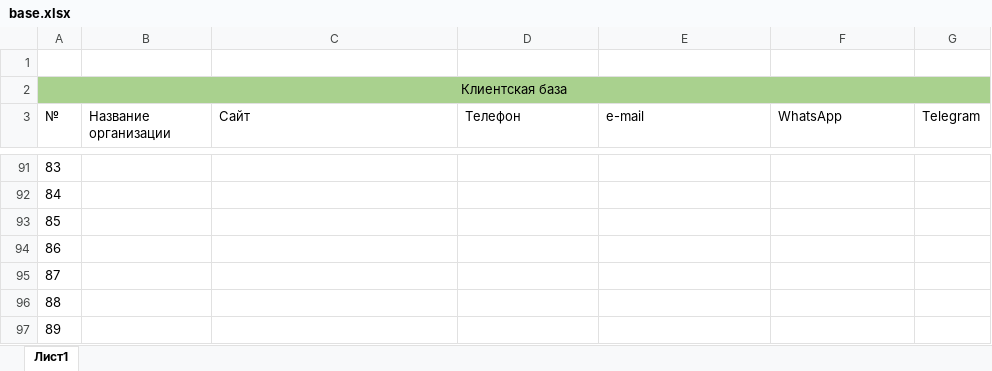
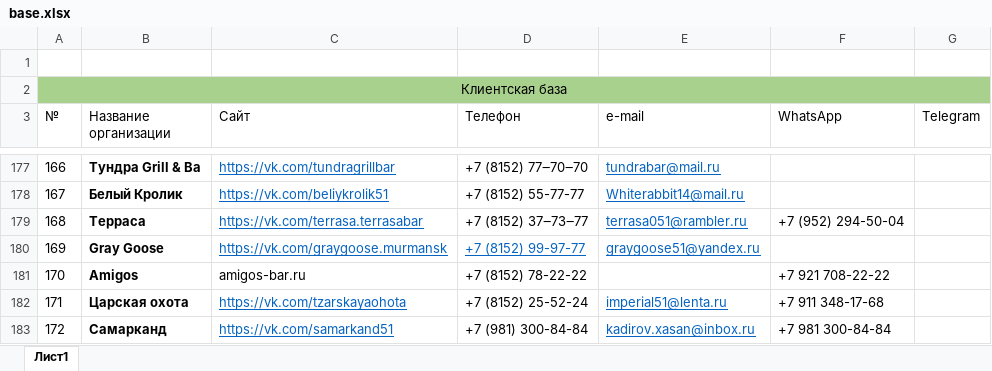
Before and after one commit to Danimbo/customer-base, an Excel workbook: base.xlsx, sheet Лист1, drawn as a sheet; only a part is shown, gaps mark what is left out; values as stored, in another font and other column widths than the file's, no borders; addresses are those after the commit; the diff covers the shown part only; the diff names each change by its address in the sheet, - before the commit and + after, or states it on an @@ line.

```diff
--- a/base.xlsx (sheet Лист1)
+++ b/base.xlsx (sheet Лист1)
@@ column A (№) renumbered between rows 98 and 197 @@
-B177 (Название организации): (empty)
+B177 (Название организации): Тундра Grill & Ba
-C177 (Сайт): (empty)
+C177 (Сайт): https://vk.com/tundragrillbar
-D177 (Телефон): (empty)
+D177 (Телефон): +7 (8152) 77‒70‒70
-E177 (e-mail): (empty)
+E177 (e-mail): tundrabar@mail.ru
-B178 (Название организации): (empty)
+B178 (Название организации): Белый Кролик
-C178 (Сайт): (empty)
+C178 (Сайт): https://vk.com/beliykrolik51
-D178 (Телефон): (empty)
+D178 (Телефон): +7 (8152) 55-77-77
-E178 (e-mail): (empty)
+E178 (e-mail): Whiterabbit14@mail.ru
-B179 (Название организации): (empty)
+B179 (Название организации): Терраса
-C179 (Сайт): (empty)
+C179 (Сайт): https://vk.com/terrasa.terrasabar
-D179 (Телефон): (empty)
+D179 (Телефон): +7 (8152) 37‒73‒77
-E179 (e-mail): (empty)
+E179 (e-mail): terrasa051@rambler.ru
-F179 (WhatsApp): (empty)
+F179 (WhatsApp): +7 (952) 294-50-04
-B180 (Название организации): (empty)
+B180 (Название организации): Gray Goose
-C180 (Сайт): (empty)
+C180 (Сайт): https://vk.com/graygoose.murmansk
-D180 (Телефон): (empty)
+D180 (Телефон): +7 (8152) 99-97-77
-E180 (e-mail): (empty)
+E180 (e-mail): graygoose51@yandex.ru
-B181 (Название организации): (empty)
+B181 (Название организации): Amigos
-C181 (Сайт): (empty)
+C181 (Сайт): amigos-bar.ru
-D181 (Телефон): (empty)
+D181 (Телефон): +7 (8152) 78-22-22
-F181 (WhatsApp): (empty)
+F181 (WhatsApp): +7 921 708-22-22
-B182 (Название организации): (empty)
+B182 (Название организации): Царская охота
-C182 (Сайт): (empty)
+C182 (Сайт): https://vk.com/tzarskayaohota
-D182 (Телефон): (empty)
+D182 (Телефон): +7 (8152) 25-52-24
-E182 (e-mail): (empty)
+E182 (e-mail): imperial51@lenta.ru
-F182 (WhatsApp): (empty)
+F182 (WhatsApp): +7 911 348-17-68
-B183 (Название организации): (empty)
+B183 (Название организации): Самарканд
-C183 (Сайт): (empty)
+C183 (Сайт): https://vk.com/samarkand51
-D183 (Телефон): (empty)
+D183 (Телефон): +7 (981) 300-84-84
-E183 (e-mail): (empty)
+E183 (e-mail): kadirov.xasan@inbox.ru
-F183 (WhatsApp): (empty)
+F183 (WhatsApp): +7 981 300-84-84
```
Also changed, not shown: 86 added rows, 28 removed rows, 54 edited cells, cell formats and merged cells elsewhere in this sheet.
